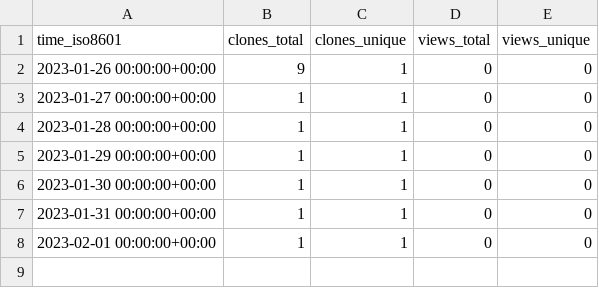
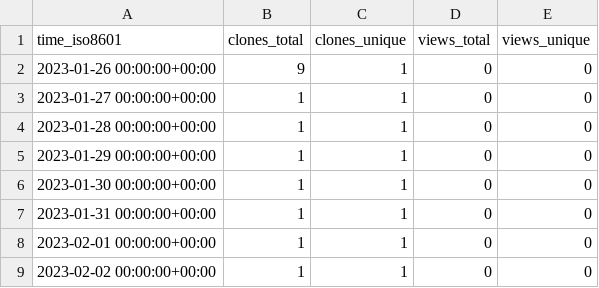
Before and after one commit to caie23/Brick-Breaker, a CSV file: caie23/Brick-Breaker/ghrs-data/views_clones_aggregate.csv, drawn as a sheet; the diff names each change by its address in the sheet, - before the commit and + after, or states it on an @@ line.

```diff
--- a/caie23/Brick-Breaker/ghrs-data/views_clones_aggregate.csv
+++ b/caie23/Brick-Breaker/ghrs-data/views_clones_aggregate.csv
+row 9: 2023-02-02 00:00:00+00:00 | 1 | 1 | 0 | 0
```
Also changed, not shown: 1 other file.
